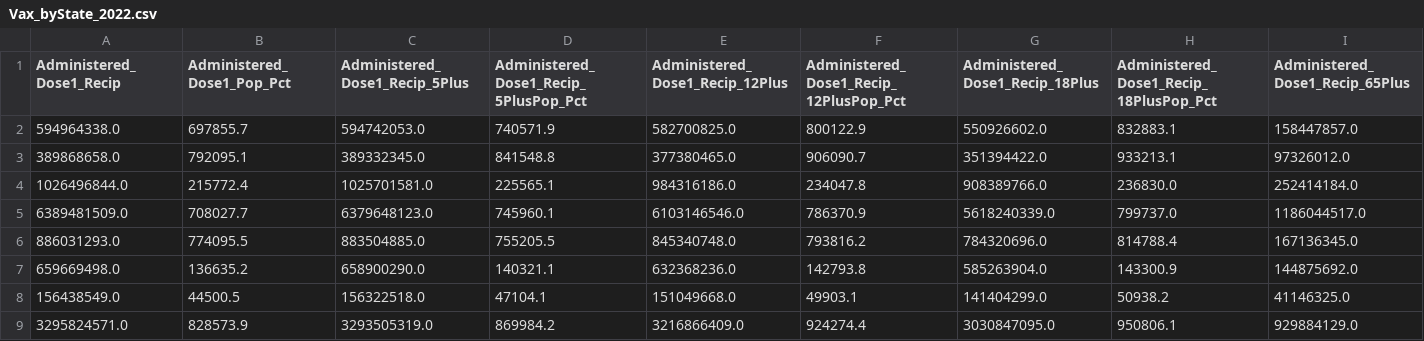
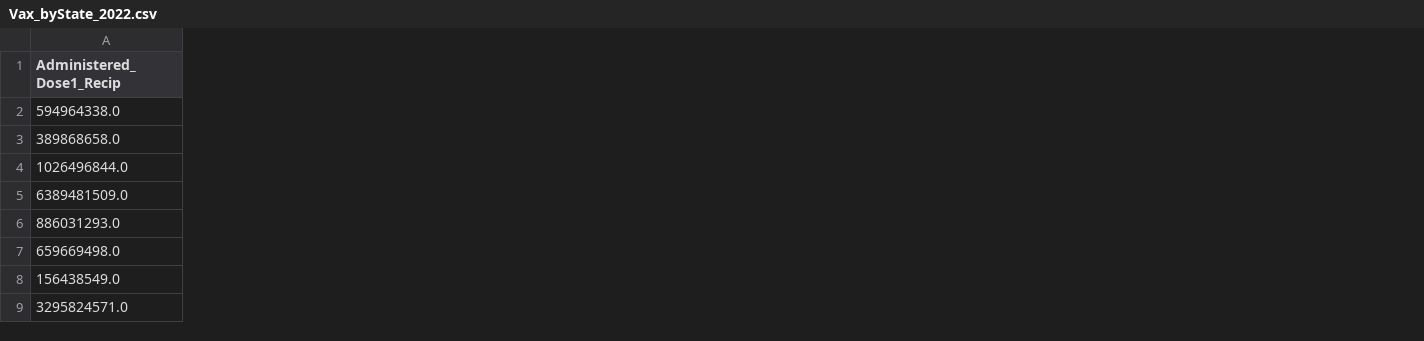
Before and after one commit to Talamanj08/Project-3, a CSV file: Vaxx DataFrames/Vax_byState_2022.csv, drawn as a sheet; only a part is shown; removed rows and columns are numbered as before the commit, all else as after; the diff covers the shown part only; the diff names each change by its address in the sheet, - before the commit and + after, or states it on an @@ line.

Commit message:
uploading edited vaxx data

```diff
--- a/Vaxx DataFrames/Vax_byState_2022.csv
+++ b/Vaxx DataFrames/Vax_byState_2022.csv
-column B (Administered_Dose1_Pop_Pct), rows 2-9: 697855.7 | 792095.1 | 215772.4 | 708027.7 | 774095.5 | 136635.2 | 44500.5 | 828573.9
-column C (Administered_Dose1_Recip_5Plus), rows 2-9: 594742053.0 | 389332345.0 | 1025701581.0 | 6379648123.0 | 883504885.0 | 658900290.0 | 156322518.0 | 3293505319.0
-column D, rows 1-9: Administered_Dose1_Recip_5PlusPop_Pct | 740571.9 | 841548.8 | 225565.1 | 745960.1 | 755205.5 | 140321.1 | 47104.1 | 869984.2
-column E (Administered_Dose1_Recip_12Plus), rows 2-9: 582700825.0 | 377380465.0 | 984316186.0 | 6103146546.0 | 845340748.0 | 632368236.0 | 151049668.0 | 3216866409.0
-column F, rows 1-9: Administered_Dose1_Recip_12PlusPop_Pct | 800122.9 | 906090.7 | 234047.8 | 786370.9 | 793816.2 | 142793.8 | 49903.1 | 924274.4
-column G (Administered_Dose1_Recip_18Plus), rows 2-9: 550926602.0 | 351394422.0 | 908389766.0 | 5618240339.0 | 784320696.0 | 585263904.0 | 141404299.0 | 3030847095.0
-column H, rows 1-9: Administered_Dose1_Recip_18PlusPop_Pct | 832883.1 | 933213.1 | 236830.0 | 799737.0 | 814788.4 | 143300.9 | 50938.2 | 950806.1
-column I (Administered_Dose1_Recip_65Plus), rows 2-9: 158447857.0 | 97326012.0 | 252414184.0 | 1186044517.0 | 167136345.0 | 144875692.0 | 41146325.0 | 929884129.0
```
Also changed, not shown: 1 added column and 1 removed column elsewhere in this file, Vaxx DataFrames/Vax_byState_2021.csv, Vaxx DataFrames/Vax_byState_2023.csv, 1 other file.
